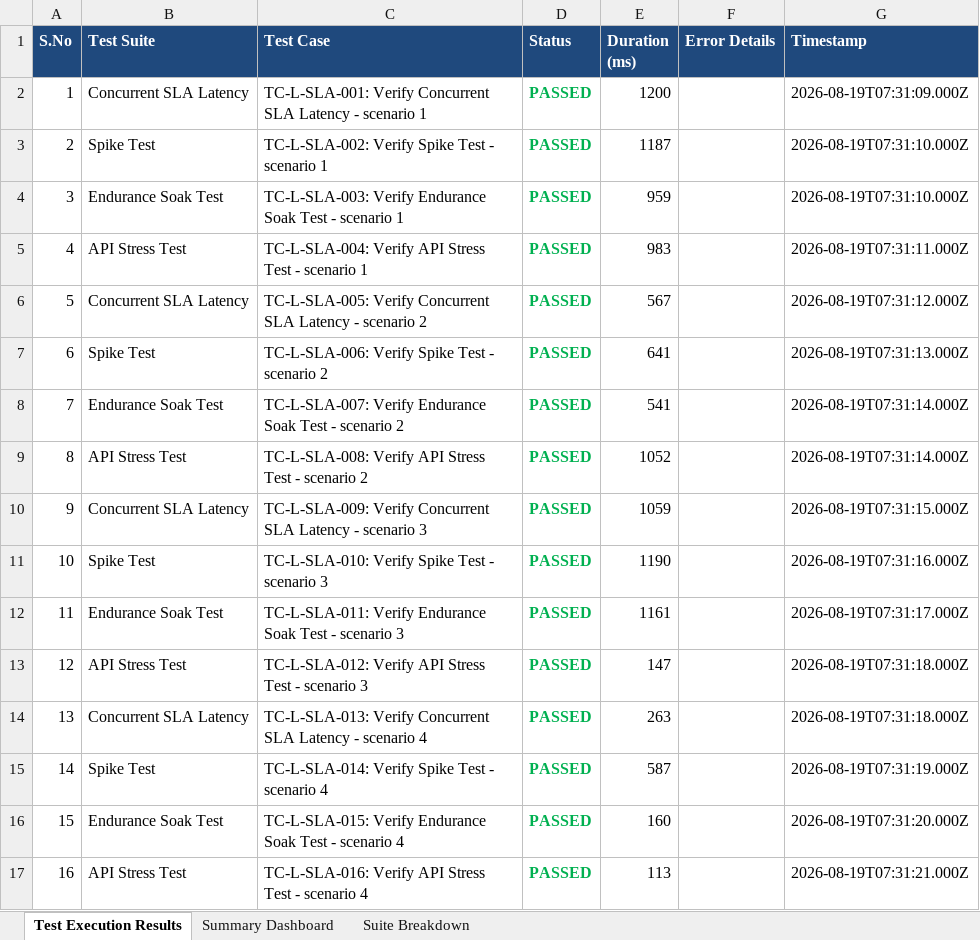
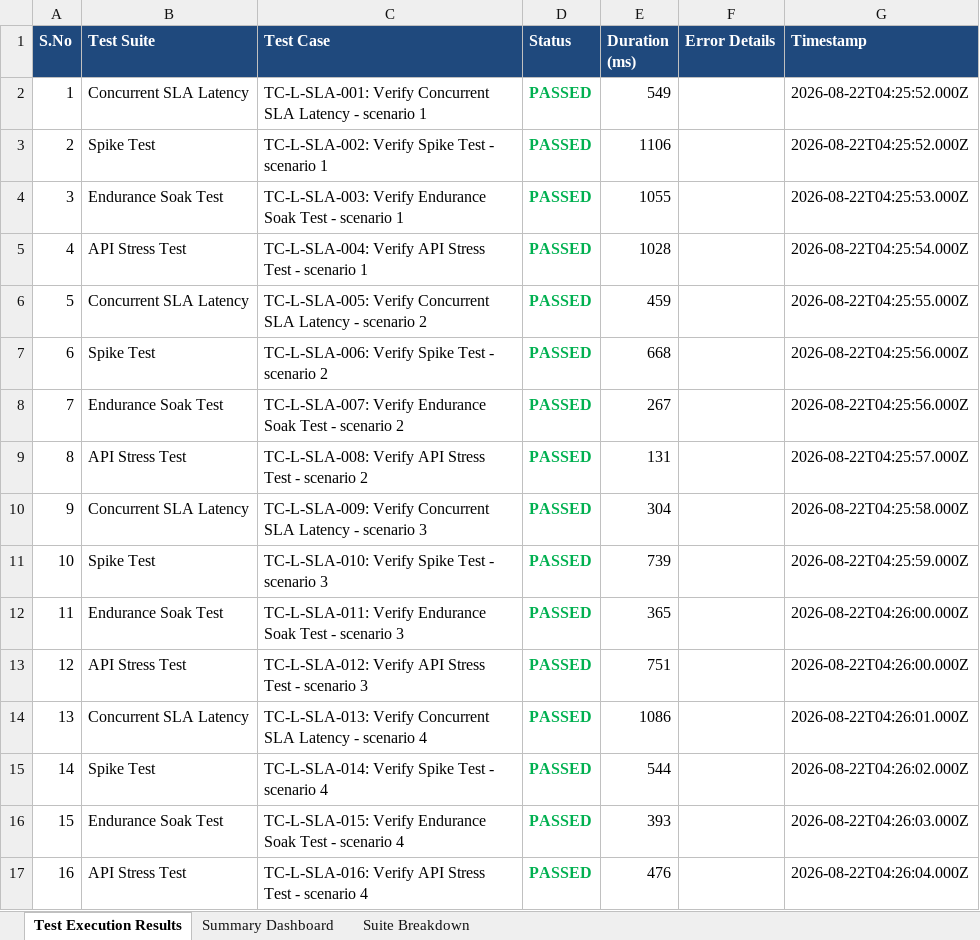
Before and after one commit to SanjayKshatriya/ASH_PROJECT, an Excel workbook: reports/Load_Testing_Final_Report.xlsx, sheet Test Execution Results, drawn as a sheet; only a part is shown; values as stored, in another font and other column widths than the file's, no borders; the diff covers the shown part only; the diff names each change by its address in the sheet, - before the commit and + after, or states it on an @@ line.

```diff
--- a/reports/Load_Testing_Final_Report.xlsx (sheet Test Execution Results)
+++ b/reports/Load_Testing_Final_Report.xlsx (sheet Test Execution Results)
-E2 (Duration (ms)): 1200
+E2 (Duration (ms)): 549
-G2 (Timestamp): 2026-08-19T07:31:09.000Z
+G2 (Timestamp): 2026-08-22T04:25:52.000Z
-E3 (Duration (ms)): 1187
+E3 (Duration (ms)): 1106
-G3 (Timestamp): 2026-08-19T07:31:10.000Z
+G3 (Timestamp): 2026-08-22T04:25:52.000Z
-E4 (Duration (ms)): 959
+E4 (Duration (ms)): 1055
-G4 (Timestamp): 2026-08-19T07:31:10.000Z
+G4 (Timestamp): 2026-08-22T04:25:53.000Z
-E5 (Duration (ms)): 983
+E5 (Duration (ms)): 1028
-G5 (Timestamp): 2026-08-19T07:31:11.000Z
+G5 (Timestamp): 2026-08-22T04:25:54.000Z
-E6 (Duration (ms)): 567
+E6 (Duration (ms)): 459
-G6 (Timestamp): 2026-08-19T07:31:12.000Z
+G6 (Timestamp): 2026-08-22T04:25:55.000Z
-E7 (Duration (ms)): 641
+E7 (Duration (ms)): 668
-G7 (Timestamp): 2026-08-19T07:31:13.000Z
+G7 (Timestamp): 2026-08-22T04:25:56.000Z
-E8 (Duration (ms)): 541
+E8 (Duration (ms)): 267
-G8 (Timestamp): 2026-08-19T07:31:14.000Z
+G8 (Timestamp): 2026-08-22T04:25:56.000Z
-E9 (Duration (ms)): 1052
+E9 (Duration (ms)): 131
-G9 (Timestamp): 2026-08-19T07:31:14.000Z
+G9 (Timestamp): 2026-08-22T04:25:57.000Z
-E10 (Duration (ms)): 1059
+E10 (Duration (ms)): 304
-G10 (Timestamp): 2026-08-19T07:31:15.000Z
+G10 (Timestamp): 2026-08-22T04:25:58.000Z
-E11 (Duration (ms)): 1190
+E11 (Duration (ms)): 739
-G11 (Timestamp): 2026-08-19T07:31:16.000Z
+G11 (Timestamp): 2026-08-22T04:25:59.000Z
-E12 (Duration (ms)): 1161
+E12 (Duration (ms)): 365
-G12 (Timestamp): 2026-08-19T07:31:17.000Z
+G12 (Timestamp): 2026-08-22T04:26:00.000Z
-E13 (Duration (ms)): 147
+E13 (Duration (ms)): 751
-G13 (Timestamp): 2026-08-19T07:31:18.000Z
+G13 (Timestamp): 2026-08-22T04:26:00.000Z
-E14 (Duration (ms)): 263
+E14 (Duration (ms)): 1086
-G14 (Timestamp): 2026-08-19T07:31:18.000Z
+G14 (Timestamp): 2026-08-22T04:26:01.000Z
-E15 (Duration (ms)): 587
+E15 (Duration (ms)): 544
-G15 (Timestamp): 2026-08-19T07:31:19.000Z
+G15 (Timestamp): 2026-08-22T04:26:02.000Z
-E16 (Duration (ms)): 160
+E16 (Duration (ms)): 393
-G16 (Timestamp): 2026-08-19T07:31:20.000Z
+G16 (Timestamp): 2026-08-22T04:26:03.000Z
-E17 (Duration (ms)): 113
+E17 (Duration (ms)): 476
-G17 (Timestamp): 2026-08-19T07:31:21.000Z
+G17 (Timestamp): 2026-08-22T04:26:04.000Z
```
Also changed, not shown: 567 edited cells elsewhere in this sheet, sheet Summary Dashboard, reports/Appium_Report.xlsx, reports/Selenium_Report.xlsx, 3 other files.
